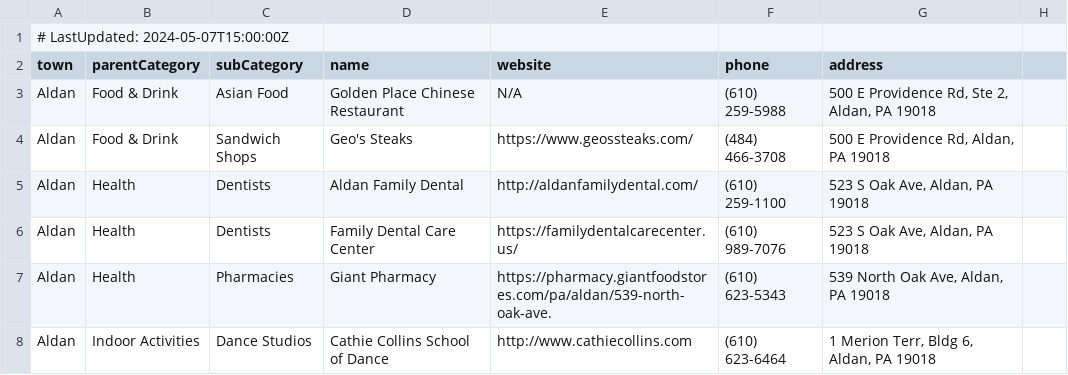
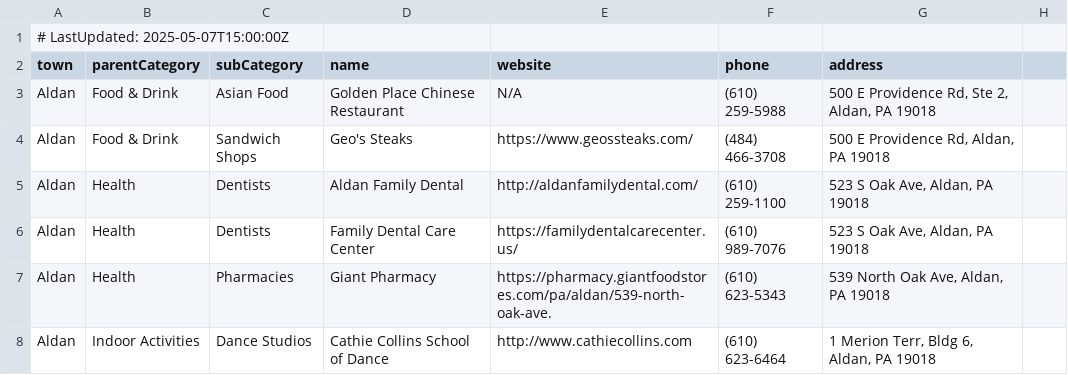
Before and after one commit to rock4009/DelcoConnect-Support, a CSV file: allPlaces.csv, drawn as a sheet; only a part is shown.

Commit message:
Fixed the header yet again!

```diff
--- a/allPlaces.csv
+++ b/allPlaces.csv
@@ -1,2 +1,2 @@
-# LastUpdated: 2024-05-07T15:00:00Z
+# LastUpdated: 2025-05-07T15:00:00Z
 town;parentCategory;subCategory;name;website;phone;address
```
